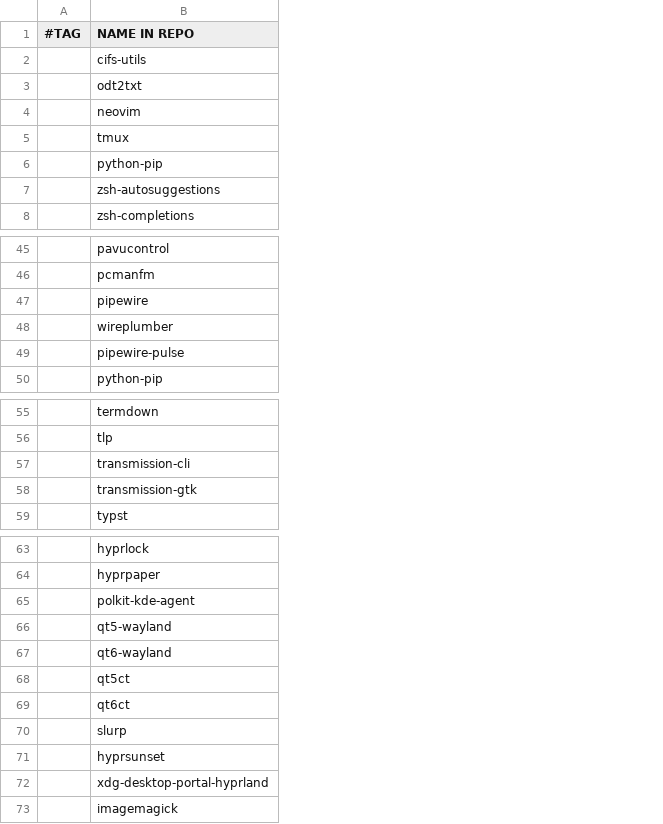
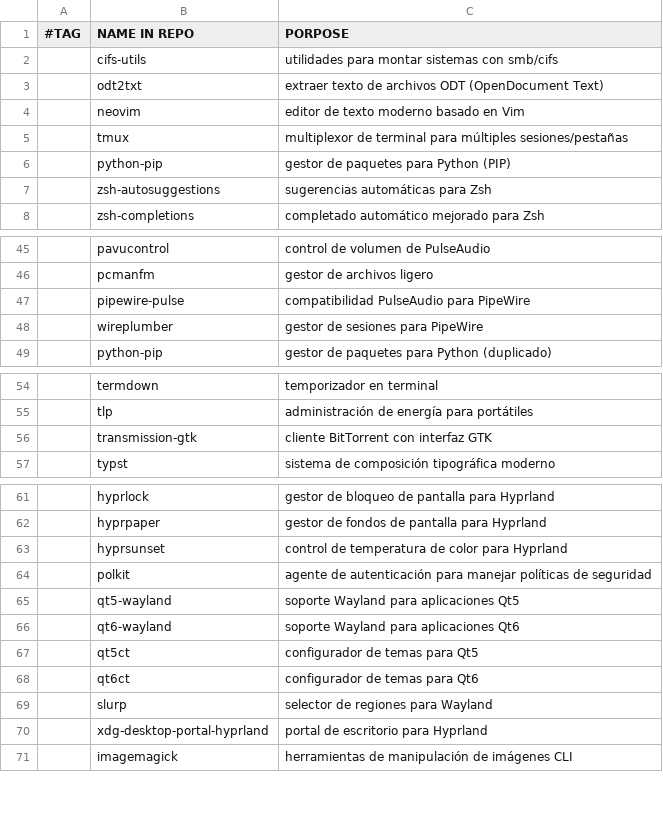
Before and after one commit to gomezAgustinVim/AGDA, a CSV file: progs.csv, drawn as a sheet; only a part is shown, gaps mark what is left out; removed rows and columns are numbered as before the commit, all else as after; the diff names each change by its address in the sheet, - before the commit and + after, or states it on an @@ line.

Commit message:
Actualizada toda la lista de paquetes ahora incluye un comentario de lo que hace cada uno

```diff
--- a/progs.csv
+++ b/progs.csv
+column C (PORPOSE), rows 2-8: utilidades para montar sistemas con smb/cifs | extraer texto de archivos ODT (OpenDocument Text) | editor de texto moderno basado en Vim | multiplexor de terminal para múltiples sesiones/pestañas | gestor de paquetes para Python (PIP) | sugerencias automáticas para Zsh | completado automático mejorado para Zsh; rows 45-49: control de volumen de PulseAudio | gestor de archivos ligero | compatibilidad PulseAudio para PipeWire | gestor de sesiones para PipeWire | gestor de paquetes para Python (duplicado); rows 54-57: temporizador en terminal | administración de energía para portátiles | cliente BitTorrent con interfaz GTK | sistema de composición tipográfica moderno; rows 61-63: gestor de bloqueo de pantalla para Hyprland | gestor de fondos de pantalla para Hyprland | control de temperatura de color para Hyprland; rows 65-71: soporte Wayland para aplicaciones Qt5 | soporte Wayland para aplicaciones Qt6 | configurador de temas para Qt5 | configurador de temas para Qt6 | selector de regiones para Wayland | portal de escritorio para Hyprland | herramientas de manipulación de imágenes CLI
-B47 (NAME IN REPO): pipewire
+B47 (NAME IN REPO): pipewire-pulse
-row 49:  | pipewire-pulse
-row 57:  | transmission-cli
-B63 (NAME IN REPO): polkit-kde-agent
+B63 (NAME IN REPO): hyprsunset
+row 64:  | polkit | agente de autenticación para manejar políticas de seguridad
-row 71:  | hyprsunset
```
Also changed, not shown: 1 other file.
